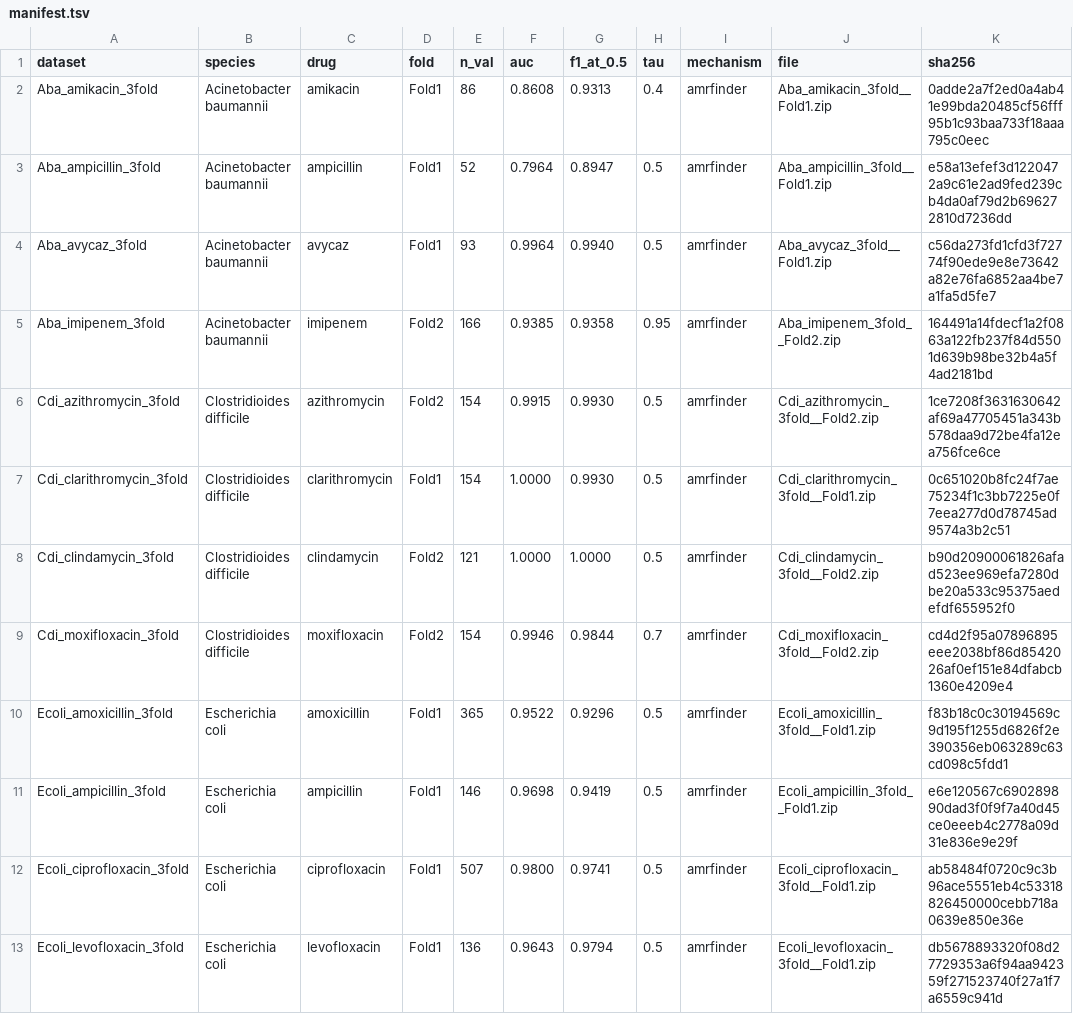
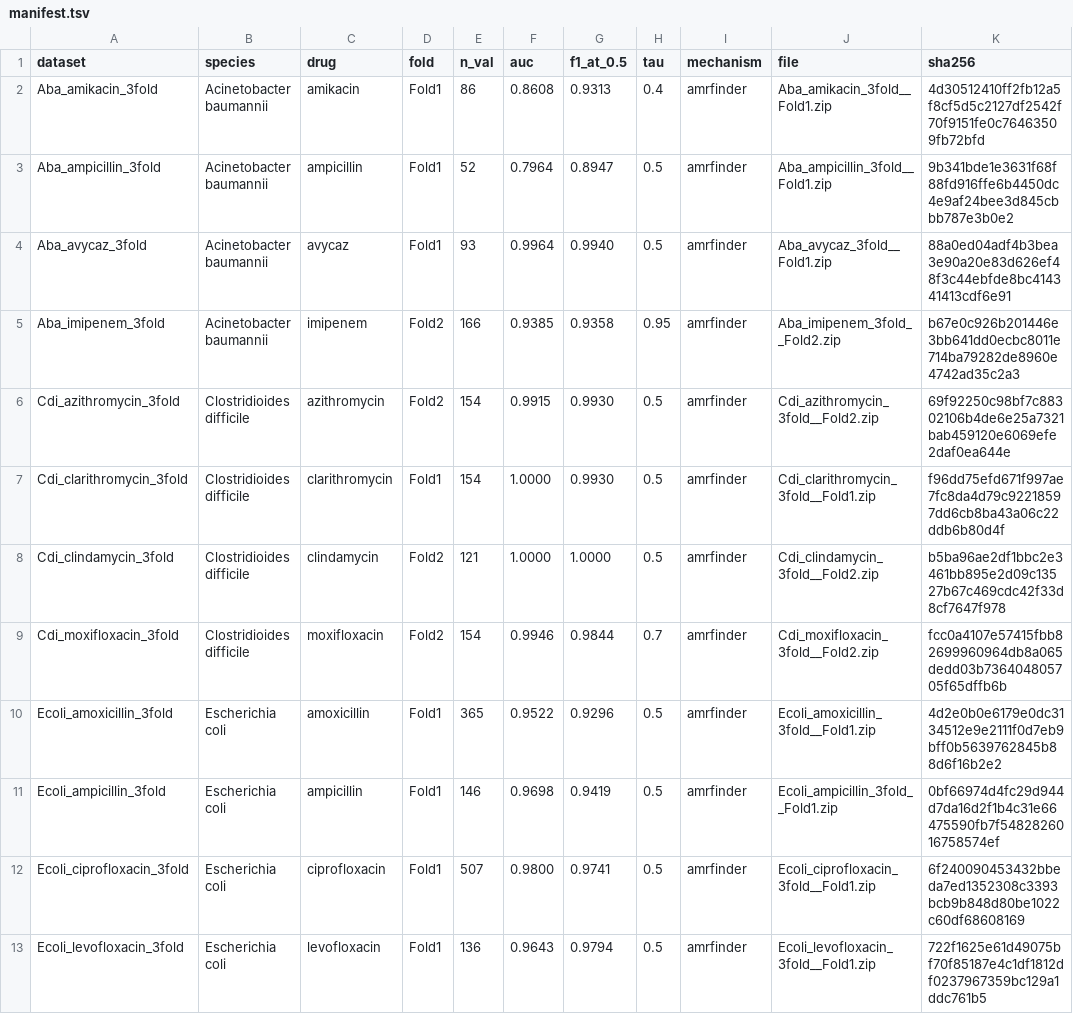
Before and after one commit to liaoherui/StrainAMR, a TSV file: models/manifest.tsv, drawn as a sheet; only a part is shown; the diff covers the shown part only.

```diff
--- a/models/manifest.tsv
+++ b/models/manifest.tsv
@@ -1,13 +1,13 @@
 dataset	species	drug	fold	n_val	auc	f1_at_0.5	tau	mechanism	file	sha256
-Aba_amikacin_3fold	Acinetobacter baumannii	amikacin	Fold1	86	0.8608	0.9313	0.4	amrfinder	Aba_amikacin_3fold__Fold1.zip	0adde2a7f2ed0a4ab41e99bda20485cf56fff95b1c93baa733f18aaa795c0eec
-Aba_ampicillin_3fold	Acinetobacter baumannii	ampicillin	Fold1	52	0.7964	0.8947	0.5	amrfinder	Aba_ampicillin_3fold__Fold1.zip	e58a13efef3d1220472a9c61e2ad9fed239cb4da0af79d2b696272810d7236dd
-Aba_avycaz_3fold	Acinetobacter baumannii	avycaz	Fold1	93	0.9964	0.9940	0.5	amrfinder	Aba_avycaz_3fold__Fold1.zip	c56da273fd1cfd3f72774f90ede9e8e73642a82e76fa6852aa4be7a1fa5d5fe7
-Aba_imipenem_3fold	Acinetobacter baumannii	imipenem	Fold2	166	0.9385	0.9358	0.95	amrfinder	Aba_imipenem_3fold__Fold2.zip	164491a14fdecf1a2f0863a122fb237f84d5501d639b98be32b4a5f4ad2181bd
-Cdi_azithromycin_3fold	Clostridioides difficile	azithromycin	Fold2	154	0.9915	0.9930	0.5	amrfinder	Cdi_azithromycin_3fold__Fold2.zip	1ce7208f3631630642af69a47705451a343b578daa9d72be4fa12ea756fce6ce
-Cdi_clarithromycin_3fold	Clostridioides difficile	clarithromycin	Fold1	154	1.0000	0.9930	0.5	amrfinder	Cdi_clarithromycin_3fold__Fold1.zip	0c651020b8fc24f7ae75234f1c3bb7225e0f7eea277d0d78745ad9574a3b2c51
-Cdi_clindamycin_3fold	Clostridioides difficile	clindamycin	Fold2	121	1.0000	1.0000	0.5	amrfinder	Cdi_clindamycin_3fold__Fold2.zip	b90d20900061826afad523ee969efa7280dbe20a533c95375aedefdf655952f0
-Cdi_moxifloxacin_3fold	Clostridioides difficile	moxifloxacin	Fold2	154	0.9946	0.9844	0.7	amrfinder	Cdi_moxifloxacin_3fold__Fold2.zip	cd4d2f95a07896895eee2038bf86d8542026af0ef151e84dfabcb1360e4209e4
-Ecoli_amoxicillin_3fold	Escherichia coli	amoxicillin	Fold1	365	0.9522	0.9296	0.5	amrfinder	Ecoli_amoxicillin_3fold__Fold1.zip	f83b18c0c30194569c9d195f1255d6826f2e390356eb063289c63cd098c5fdd1
-Ecoli_ampicillin_3fold	Escherichia coli	ampicillin	Fold1	146	0.9698	0.9419	0.5	amrfinder	Ecoli_ampicillin_3fold__Fold1.zip	e6e120567c690289890dad3f0f9f7a40d45ce0eeeb4c2778a09d31e836e9e29f
-Ecoli_ciprofloxacin_3fold	Escherichia coli	ciprofloxacin	Fold1	507	0.9800	0.9741	0.5	amrfinder	Ecoli_ciprofloxacin_3fold__Fold1.zip	ab58484f0720c9c3b96ace5551eb4c53318826450000cebb718a0639e850e36e
-Ecoli_levofloxacin_3fold	Escherichia coli	levofloxacin	Fold1	136	0.9643	0.9794	0.5	amrfinder	Ecoli_levofloxacin_3fold__Fold1.zip	db5678893320f08d27729353a6f94aa942359f271523740f27a1f7a6559c941d
+Aba_amikacin_3fold	Acinetobacter baumannii	amikacin	Fold1	86	0.8608	0.9313	0.4	amrfinder	Aba_amikacin_3fold__Fold1.zip	4d30512410ff2fb12a5f8cf5d5c2127df2542f70f9151fe0c76463509fb72bfd
+Aba_ampicillin_3fold	Acinetobacter baumannii	ampicillin	Fold1	52	0.7964	0.8947	0.5	amrfinder	Aba_ampicillin_3fold__Fold1.zip	9b341bde1e3631f68f88fd916ffe6b4450dc4e9af24bee3d845cbbb787e3b0e2
+Aba_avycaz_3fold	Acinetobacter baumannii	avycaz	Fold1	93	0.9964	0.9940	0.5	amrfinder	Aba_avycaz_3fold__Fold1.zip	88a0ed04adf4b3bea3e90a20e83d626ef48f3c44ebfde8bc414341413cdf6e91
+Aba_imipenem_3fold	Acinetobacter baumannii	imipenem	Fold2	166	0.9385	0.9358	0.95	amrfinder	Aba_imipenem_3fold__Fold2.zip	b67e0c926b201446e3bb641dd0ecbc8011e714ba79282de8960e4742ad35c2a3
+Cdi_azithromycin_3fold	Clostridioides difficile	azithromycin	Fold2	154	0.9915	0.9930	0.5	amrfinder	Cdi_azithromycin_3fold__Fold2.zip	69f92250c98bf7c88302106b4de6e25a7321bab459120e6069efe2daf0ea644e
+Cdi_clarithromycin_3fold	Clostridioides difficile	clarithromycin	Fold1	154	1.0000	0.9930	0.5	amrfinder	Cdi_clarithromycin_3fold__Fold1.zip	f96dd75efd671f997ae7fc8da4d79c92218597dd6cb8ba43a06c22ddb6b80d4f
+Cdi_clindamycin_3fold	Clostridioides difficile	clindamycin	Fold2	121	1.0000	1.0000	0.5	amrfinder	Cdi_clindamycin_3fold__Fold2.zip	b5ba96ae2df1bbc2e3461bb895e2d09c13527b67c469cdc42f33d8cf7647f978
+Cdi_moxifloxacin_3fold	Clostridioides difficile	moxifloxacin	Fold2	154	0.9946	0.9844	0.7	amrfinder	Cdi_moxifloxacin_3fold__Fold2.zip	fcc0a4107e57415fbb82699960964db8a065dedd03b736404805705f65dffb6b
+Ecoli_amoxicillin_3fold	Escherichia coli	amoxicillin	Fold1	365	0.9522	0.9296	0.5	amrfinder	Ecoli_amoxicillin_3fold__Fold1.zip	4d2e0b0e6179e0dc3134512e9e2111f0d7eb9bff0b5639762845b88d6f16b2e2
+Ecoli_ampicillin_3fold	Escherichia coli	ampicillin	Fold1	146	0.9698	0.9419	0.5	amrfinder	Ecoli_ampicillin_3fold__Fold1.zip	0bf66974d4fc29d944d7da16d2f1b4c31e66475590fb7f5482826016758574ef
+Ecoli_ciprofloxacin_3fold	Escherichia coli	ciprofloxacin	Fold1	507	0.9800	0.9741	0.5	amrfinder	Ecoli_ciprofloxacin_3fold__Fold1.zip	6f240090453432bbeda7ed1352308c3393bcb9b848d80be1022c60df68608169
+Ecoli_levofloxacin_3fold	Escherichia coli	levofloxacin	Fold1	136	0.9643	0.9794	0.5	amrfinder	Ecoli_levofloxacin_3fold__Fold1.zip	722f1625e61d49075bf70f85187e4c1df1812df0237967359bc129a1ddc761b5
```
Also changed, not shown: 12 edited cells elsewhere in this file, 2 other files.
